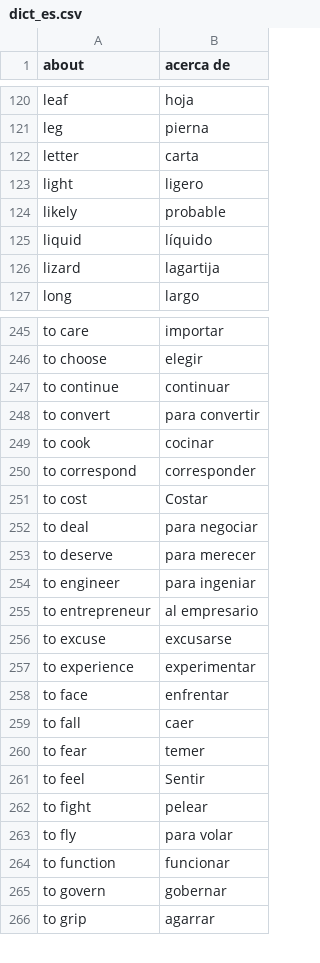
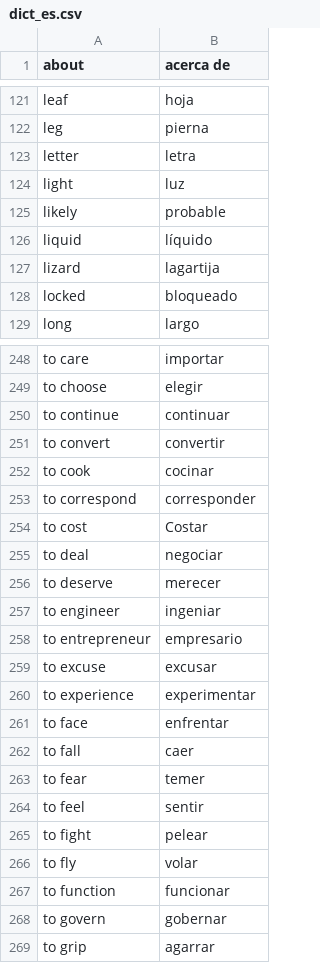
Before and after one commit to jkunimune/Djastiz, a CSV file: data/dict_es.csv, drawn as a sheet; only a part is shown, gaps mark what is left out; the diff covers the shown part only.

```diff
--- a/data/dict_es.csv
+++ b/data/dict_es.csv
@@ -121,4 +122,4 @@ leaf,hoja
 leg,pierna
-letter,carta
-light,ligero
+letter,letra
+light,luz
 likely,probable
@@ -126,2 +127,3 @@ liquid,líquido
 lizard,lagartija
+locked,bloqueado
 long,largo
@@ -247,3 +250,3 @@ to choose,elegir
 to continue,continuar
-to convert,para convertir
+to convert,convertir
 to cook,cocinar
@@ -251,7 +254,7 @@ to correspond,corresponder
 to cost,Costar
-to deal,para negociar
-to deserve,para merecer
-to engineer,para ingeniar
-to entrepreneur,al empresario
-to excuse,excusarse
+to deal,negociar
+to deserve,merecer
+to engineer,ingeniar
+to entrepreneur,empresario
+to excuse,excusar
 to experience,experimentar
@@ -260,5 +263,5 @@ to fall,caer
 to fear,temer
-to feel,Sentir
+to feel,sentir
 to fight,pelear
-to fly,para volar
+to fly,volar
 to function,funcionar
```
Also changed, not shown: 2 added rows and 36 edited cells elsewhere in this file.
